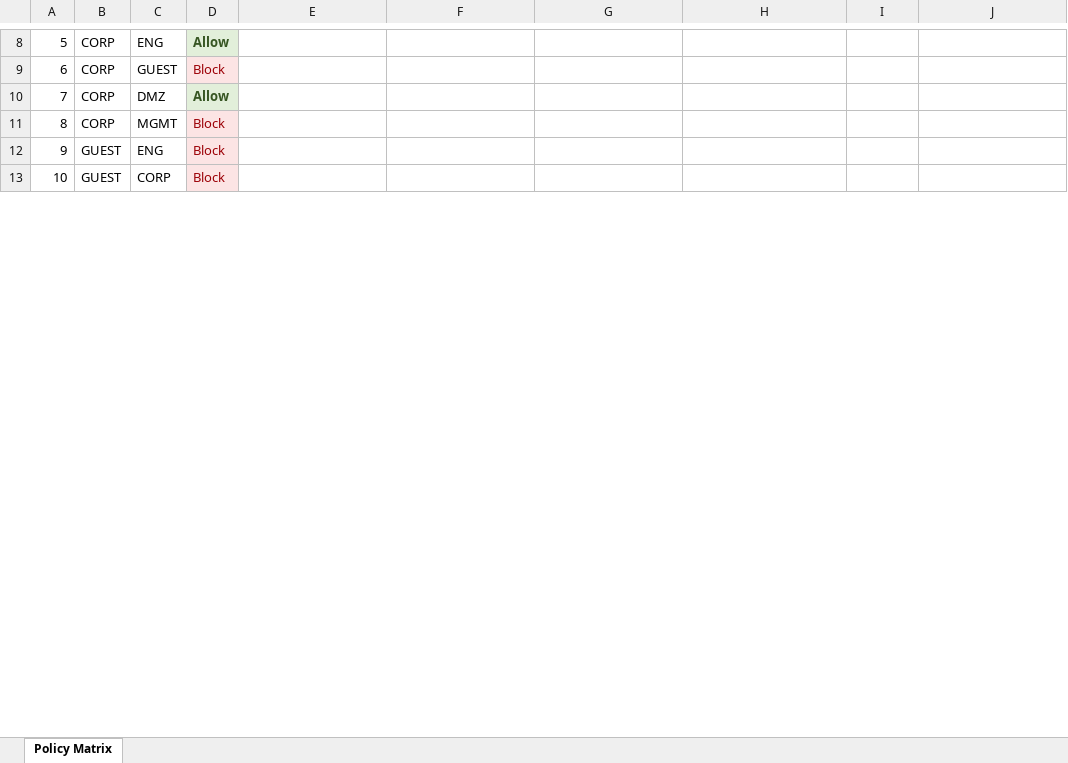
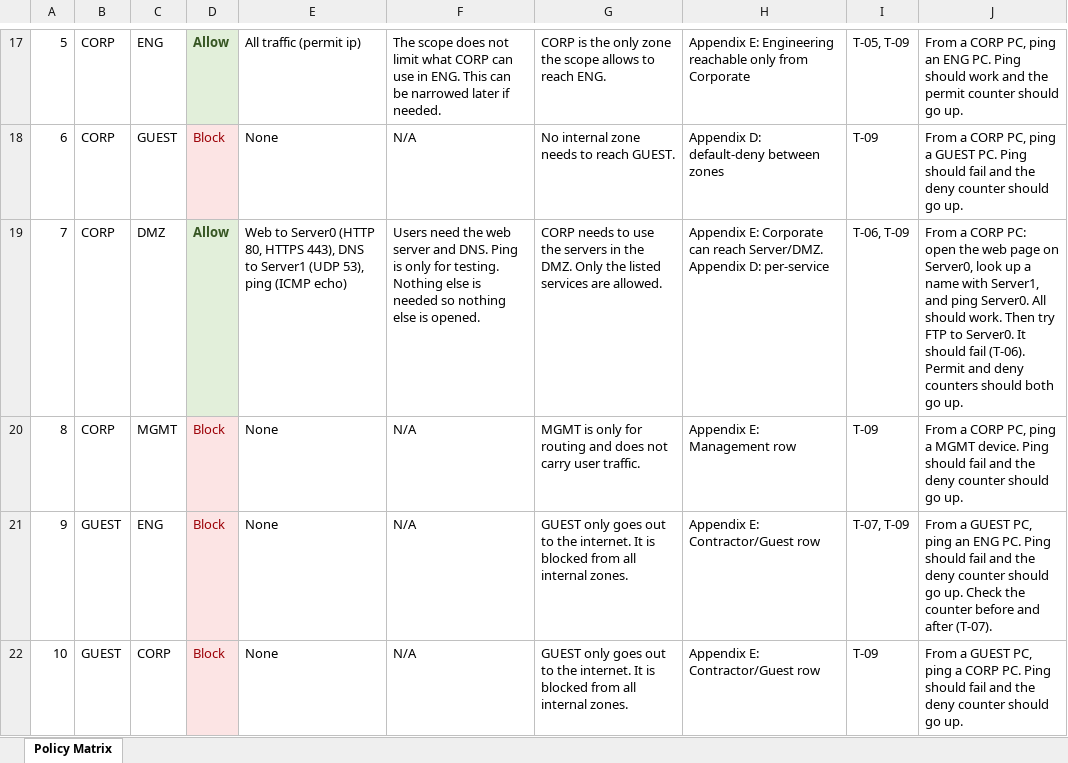
Before and after one commit to carledouard-dev/CCNA12-FIDS-Capstone, an Excel workbook: design/CCNA12_Policy_Matrix.xlsx, sheet Policy Matrix, drawn as a sheet; only a part is shown, gaps mark what is left out; values as stored, in another font and other column widths than the file's, no borders; addresses are those after the commit; the diff covers the shown part only; the diff names each change by its address in the sheet, - before the commit and + after, or states it on an @@ line.

Commit message:
Complete policy matrix with notes, reasons, and tests

```diff
--- a/design/CCNA12_Policy_Matrix.xlsx (sheet Policy Matrix)
+++ b/design/CCNA12_Policy_Matrix.xlsx (sheet Policy Matrix)
-E17: (empty)
+E17: All traffic (permit ip)
-F17: (empty)
+F17: The scope does not limit what CORP can use in ENG. This can be narrowed later if needed.
-G17: (empty)
+G17: CORP is the only zone the scope allows to reach ENG.
-H17: (empty)
+H17: Appendix E: Engineering reachable only from Corporate
-I17: (empty)
+I17: T-05, T-09
-J17: (empty)
+J17: From a CORP PC, ping an ENG PC. Ping should work and the permit counter should go up.
-E18: (empty)
+E18: None
-F18: (empty)
+F18: N/A
-G18: (empty)
+G18: No internal zone needs to reach GUEST.
-H18: (empty)
+H18: Appendix D: default-deny between zones
-I18: (empty)
+I18: T-09
-J18: (empty)
+J18: From a CORP PC, ping a GUEST PC. Ping should fail and the deny counter should go up.
-E19: (empty)
+E19: Web to Server0 (HTTP 80, HTTPS 443), DNS to Server1 (UDP 53), ping (ICMP echo)
-F19: (empty)
+F19: Users need the web server and DNS. Ping is only for testing. Nothing else is needed so nothing else is opened.
-G19: (empty)
+G19: CORP needs to use the servers in the DMZ. Only the listed services are allowed.
-H19: (empty)
+H19: Appendix E: Corporate can reach Server/DMZ. Appendix D: per-service
-I19: (empty)
+I19: T-06, T-09
-J19: (empty)
+J19: From a CORP PC: open the web page on Server0, look up a name with Server1, and ping Server0. All should work. Then try FTP to Server0. It should fail (T-06). Permit and deny counters should both go up.
-E20:E22: (empty)
+E20:E22: None
-F20:F22: (empty)
+F20:F22: N/A
-G20: (empty)
+G20: MGMT is only for routing and does not carry user traffic.
-H20: (empty)
+H20: Appendix E: Management row
-I20: (empty)
+I20: T-09
-J20: (empty)
+J20: From a CORP PC, ping a MGMT device. Ping should fail and the deny counter should go up.
-G21:G22: (empty)
+G21:G22: GUEST only goes out to the internet. It is blocked from all internal zones.
-H21:H22: (empty)
+H21:H22: Appendix E: Contractor/Guest row
-I21: (empty)
+I21: T-07, T-09
-J21: (empty)
+J21: From a GUEST PC, ping an ENG PC. Ping should fail and the deny counter should go up. Check the counter before and after (T-07).
-I22: (empty)
+I22: T-09
-J22: (empty)
+J22: From a GUEST PC, ping a CORP PC. Ping should fail and the deny counter should go up.
```
Also changed, not shown: 9 added rows, 84 edited cells, cell formats and row numbers in column A elsewhere in this sheet.
